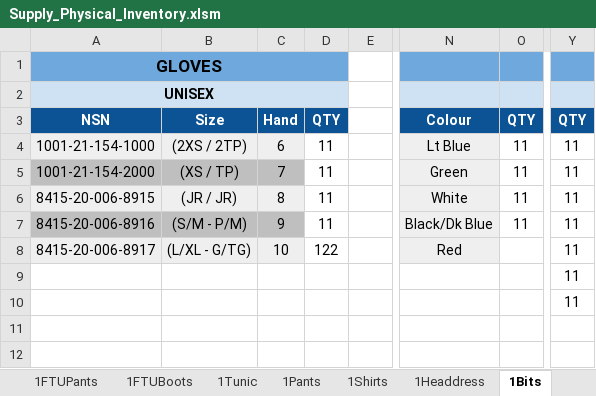
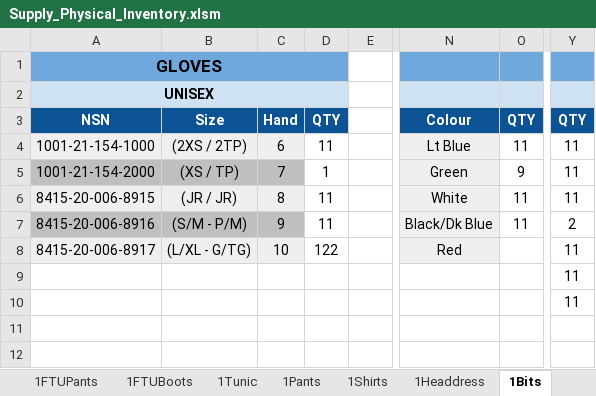
Before and after one commit to C20H12/SupplyExcel, an Excel workbook: Supply_Physical_Inventory.xlsm, sheet 1Bits, drawn as a sheet; only a part is shown, gaps mark what is left out; values as stored, in another font and other column widths than the file's, no borders; the diff names each change by its address in the sheet, - before the commit and + after, or states it on an @@ line.

```diff
--- a/Supply_Physical_Inventory.xlsm (sheet 1Bits)
+++ b/Supply_Physical_Inventory.xlsm (sheet 1Bits)
-D5: 11
+D5: 1
-O5: 11
+O5: 9
-Y7: 11
+Y7: 2
```
Also changed, not shown: charts or pictures, 2 other files.
